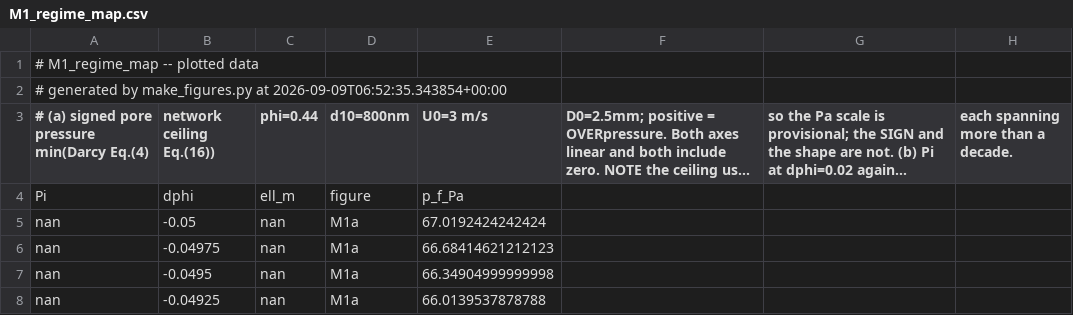
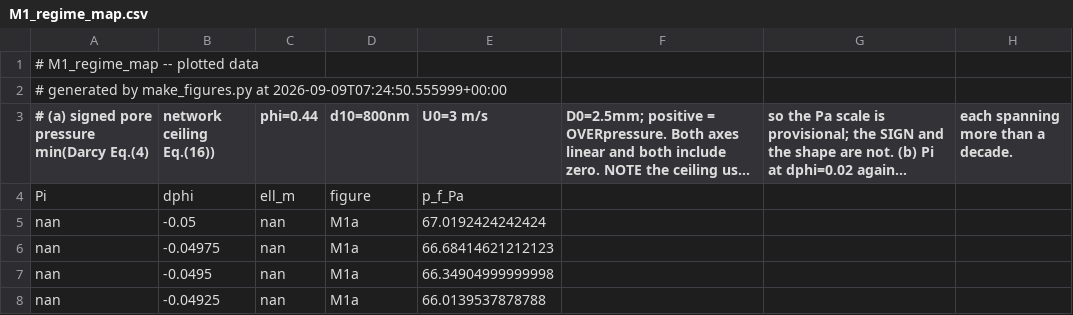
Before and after one commit to cpatb/arxiv-soft-matter-summary, a CSV file: Desktop/Projects/polydisperse_jamming/figures/M1_regime_map.csv, drawn as a sheet; only a part is shown; long unchanged cells end in …; the diff names each change by its address in the sheet, - before the commit and + after, or states it on an @@ line.

```diff
--- a/Desktop/Projects/polydisperse_jamming/figures/M1_regime_map.csv
+++ b/Desktop/Projects/polydisperse_jamming/figures/M1_regime_map.csv
-A2: …make_figures.py at 2026-09-09T06:52:35.343854+00:00
+A2: …make_figures.py at 2026-09-09T07:24:50.555999+00:00
```
Also changed, not shown: Desktop/Projects/polydisperse_jamming/figures/M2_transient.csv, Desktop/Projects/polydisperse_jamming/figures/M3_phi_c_vs_CV.csv, 15 other files.
